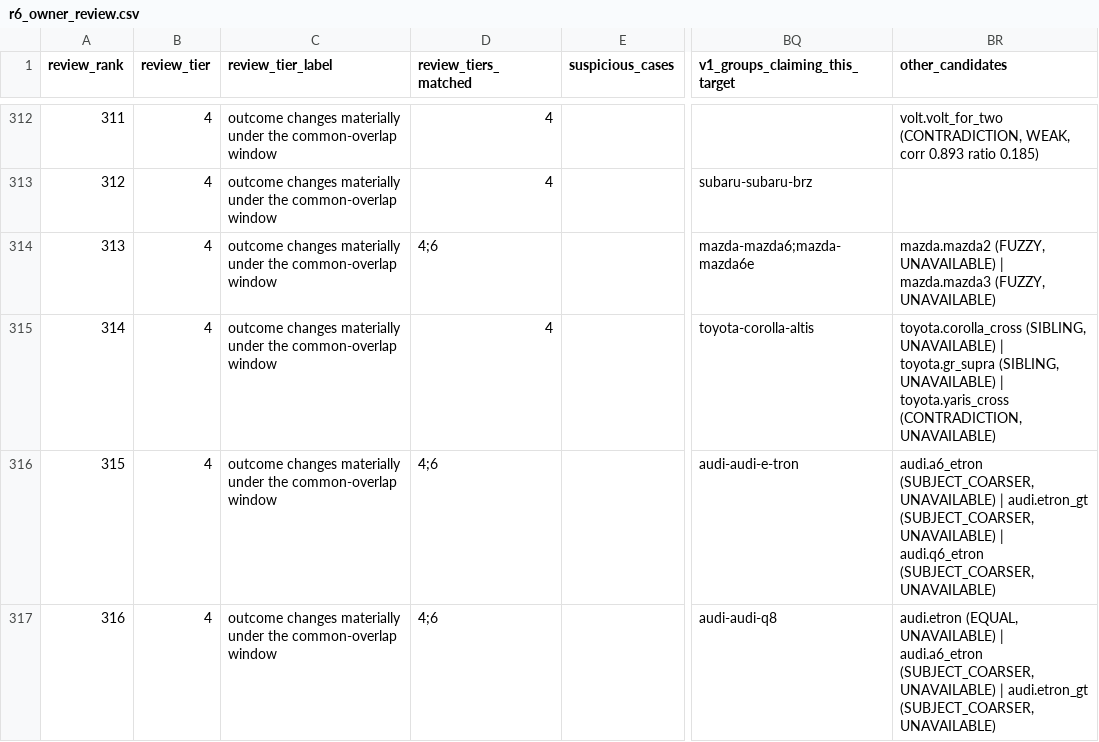
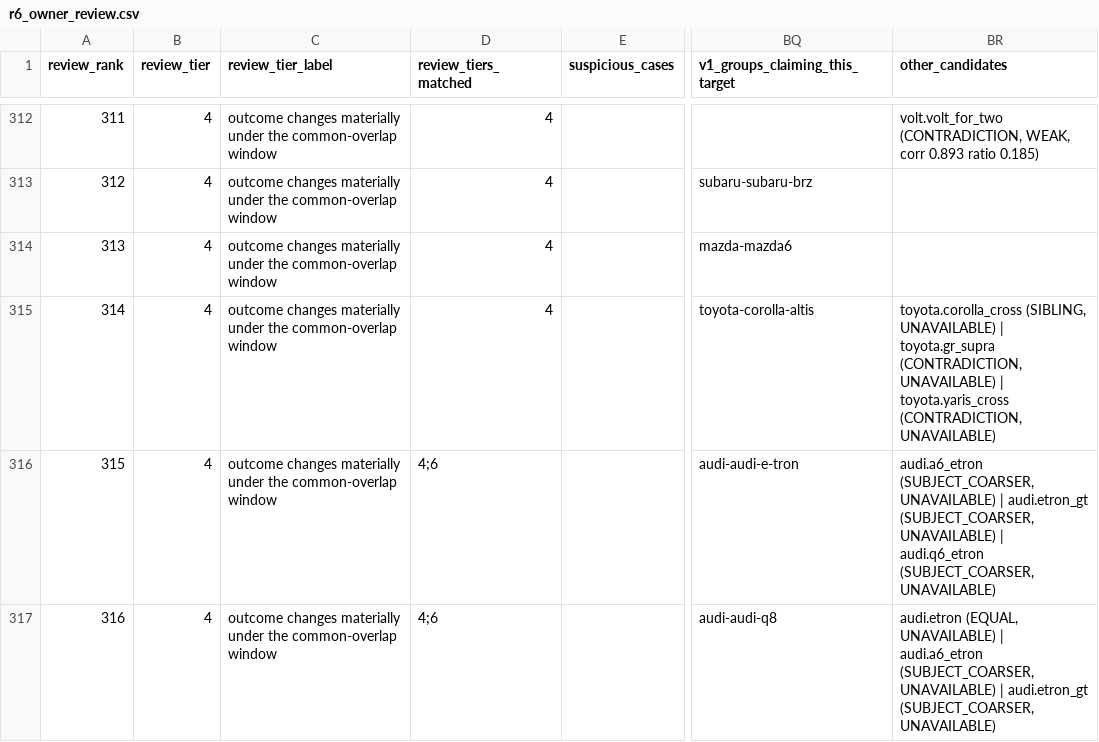
Before and after one commit to smgkikikiki-cloud/TDR, a CSV file: automotive/vehicle_master/identity_resolution/calibration/r6_owner_review.csv, drawn as a sheet; only a part is shown, gaps mark what is left out; the diff covers the shown part only; the diff names each change by its address in the sheet, - before the commit and + after, or states it on an @@ line.

```diff
--- a/automotive/vehicle_master/identity_resolution/calibration/r6_owner_review.csv
+++ b/automotive/vehicle_master/identity_resolution/calibration/r6_owner_review.csv
-D314 (review_tiers_matched): 4;6
+D314 (review_tiers_matched): 4
-BQ314 (v1_groups_claiming_this_target): mazda-mazda6;mazda-mazda6e
+BQ314 (v1_groups_claiming_this_target): mazda-mazda6
-BR314 (other_candidates): mazda.mazda2 (FUZZY, UNAVAILABLE) | mazda.mazda3 (FUZZY, UNAVAILABLE)
+BR314 (other_candidates): (empty)
-BR315 (other_candidates): …| toyota.gr_supra (SIBLING, UNAVAILABLE) |…
+BR315 (other_candidates): …| toyota.gr_supra (CONTRADICTION, UNAVAILABLE) |…
```
Also changed, not shown: 80 edited cells elsewhere in this file, automotive/vehicle_master/identity_resolution/calibration/r6_calibration_groups.csv, 27 other files.
